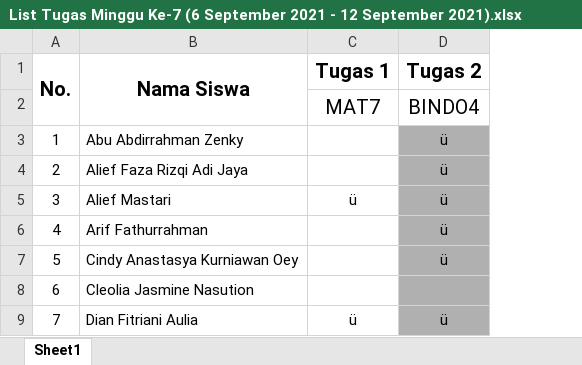
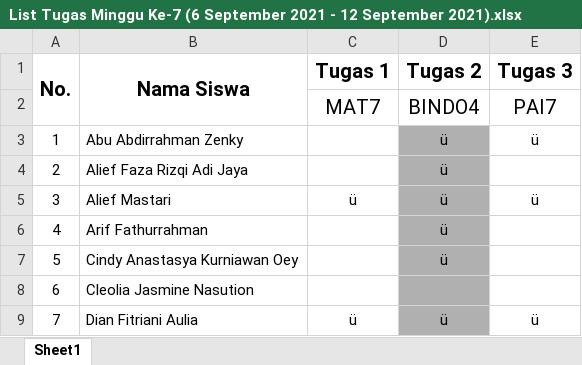
Before and after one commit to NotHydra/rpl-school-web-report, an Excel workbook: Excel/Mingguan/Excel/List Tugas Minggu Ke-7 (6 September 2021 - 12 September 2021).xlsx, sheet Sheet1, drawn as a sheet; only a part is shown; values as stored, in another font and other column widths than the file's, no borders; the diff names each change by its address in the sheet, - before the commit and + after, or states it on an @@ line.

```diff
--- a/Excel/Mingguan/Excel/List Tugas Minggu Ke-7 (6 September 2021 - 12 September 2021).xlsx (sheet Sheet1)
+++ b/Excel/Mingguan/Excel/List Tugas Minggu Ke-7 (6 September 2021 - 12 September 2021).xlsx (sheet Sheet1)
+column E (Tugas 3), rows 2-9: PAI7 | ü |  | ü |  |  |  | ü
```
Also changed, not shown: Excel/Bulanan/Excel/List Tugas Bulanan Ke-1 (26 Juli 2021 - 29 Agustus 2021).xlsx, Excel/Bulanan/Excel/List Tugas Bulanan Ke-2 (30 Juli 2021 - 27 September 2021).xlsx, 10 other files.
